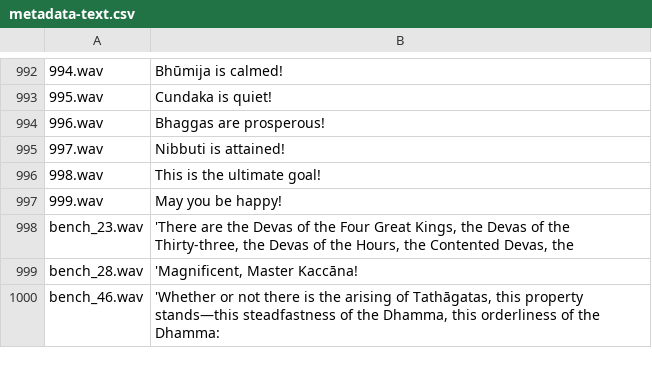
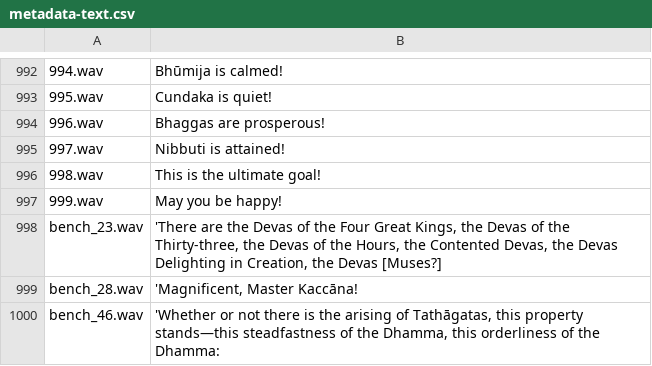
Before and after one commit to dhamma-initiative/sutta-tts-model-training, a CSV file: corpus-preperation/metadata-text.csv, drawn as a sheet; only a part is shown, gaps mark what is left out.

Commit message:
fixed corpus truncation line! bench_23.wav|'There are the Devas of the Four Great Kings ...
as verified by gemini

```diff
--- a/corpus-preperation/metadata-text.csv
+++ b/corpus-preperation/metadata-text.csv
@@ -997,3 +997,3 @@
 999.wav|May you be happy!
-bench_23.wav|'There are the Devas of the Four Great Kings, the Devas of the Thirty-three, the Devas of the Hours, the Contented Devas, the
+bench_23.wav|'There are the Devas of the Four Great Kings, the Devas of the Thirty-three, the Devas of the Hours, the Contented Devas, the Devas Delighting in Creation, the Devas [Muses?]
 bench_28.wav|'Magnificent, Master Kaccāna!
```
